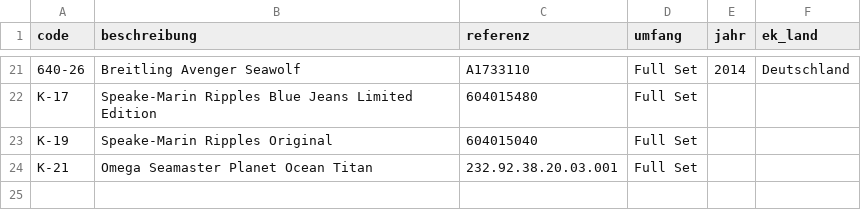
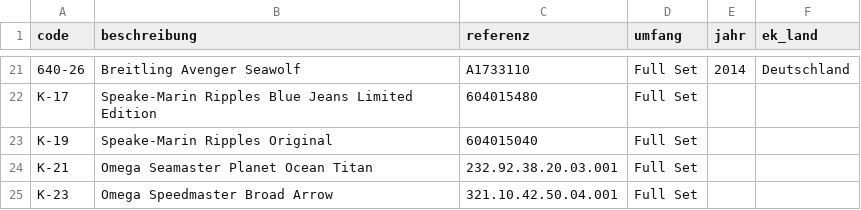
Before and after one commit to Hahn0503/Hahn-Vo, a CSV file: daten/differenzbesteuerung.csv, drawn as a sheet; only a part is shown, gaps mark what is left out.

```diff
--- a/daten/differenzbesteuerung.csv
+++ b/daten/differenzbesteuerung.csv
@@ -24 +24,2 @@ K-19;Speake-Marin Ripples Original;604015040;Full Set;;
 K-21;Omega Seamaster Planet Ocean Titan;232.92.38.20.03.001;Full Set;;
+K-23;Omega Speedmaster Broad Arrow;321.10.42.50.04.001;Full Set;;
```
